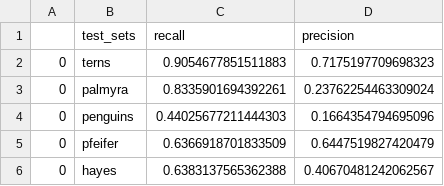
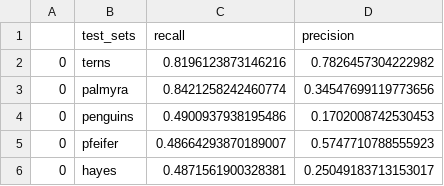
Before and after one commit to weecology/BirdDetector, a CSV file: Figures/generalization.csv, drawn as a sheet.

Commit message:
set config to be contained

```diff
--- a/Figures/generalization.csv
+++ b/Figures/generalization.csv
@@ -1,6 +1,6 @@
 ,test_sets,recall,precision
-0,terns,0.9054677851511883,0.7175197709698323
-0,palmyra,0.8335901694392261,0.23762254463309024
-0,penguins,0.44025677211444303,0.1664354794695096
-0,pfeifer,0.6366918701833509,0.6447519827420479
-0,hayes,0.6383137565362388,0.40670481242062567
+0,terns,0.8196123873146216,0.7826457304222982
+0,palmyra,0.8421258242460774,0.34547699119773656
+0,penguins,0.4900937938195486,0.1702008742530453
+0,pfeifer,0.48664293870189007,0.5747710788555923
+0,hayes,0.4871561900328381,0.25049183713153017
```
